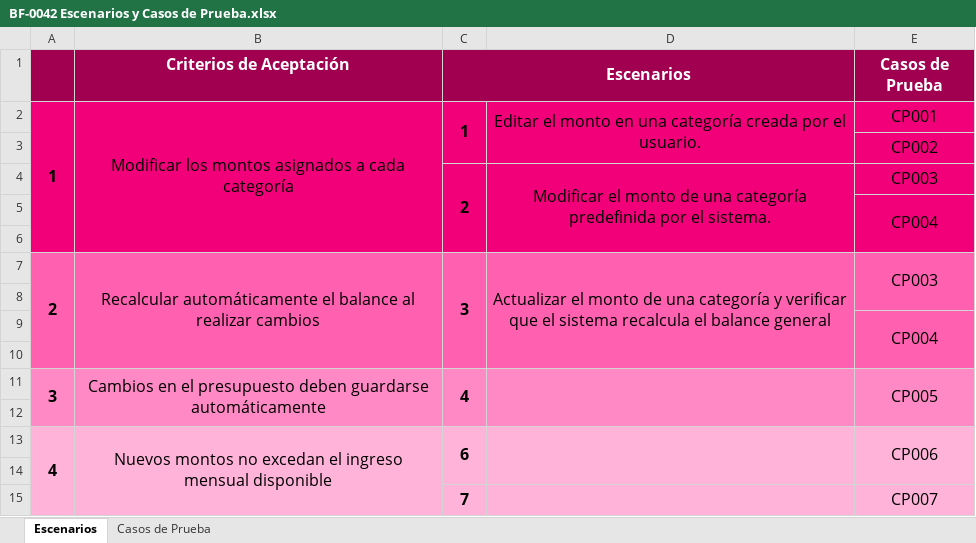
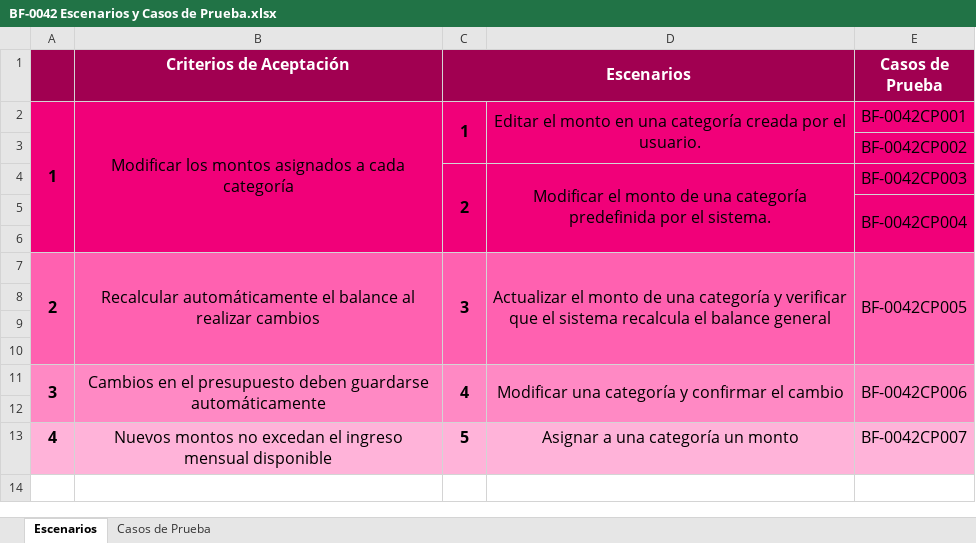
Before and after one commit to Richiess1/Proyecto-PDS-BarbieFinanciera, an Excel workbook: Barbie_Financiera_FASE_2/BF-0042/BF-0042 Escenarios y Casos de Prueba.xlsx, sheet Escenarios, drawn as a sheet; values as stored, in another font and other column widths than the file's, no borders; removed rows and columns are numbered as before the commit, all else as after; the diff names each change by its address in the sheet, - before the commit and + after, or states it on an @@ line.

```diff
--- a/Barbie_Financiera_FASE_2/BF-0042/BF-0042 Escenarios y Casos de Prueba.xlsx (sheet Escenarios)
+++ b/Barbie_Financiera_FASE_2/BF-0042/BF-0042 Escenarios y Casos de Prueba.xlsx (sheet Escenarios)
-E2 (Casos de Prueba): CP001
+E2 (Casos de Prueba): BF-0042CP001
-E3 (Casos de Prueba): CP002
+E3 (Casos de Prueba): BF-0042CP002
-E4 (Casos de Prueba): CP003
+E4 (Casos de Prueba): BF-0042CP003
-E5 (Casos de Prueba): CP004
+E5 (Casos de Prueba): BF-0042CP004
-A7:A10 merged
+A7:A10 merged
-B7:B10 merged
+B7:B10 merged
-C7:C10 merged
+C7:C10 merged
-D7:D10 merged
+D7:D10 merged
-E7 (Casos de Prueba): CP003
+E7 (Casos de Prueba): BF-0042CP005
-E7:E8 merged
+E7:E10 merged
-row 9:  |  |  |  | CP004
-row 11: 3 | Cambios en el presupuesto deben guardarse automáticamente | 4 |  | CP005
-A10:E10 fill: #FF89C4
+A10:E10 fill: #FF61B0
-row 13: 4 | Nuevos montos no excedan el ingreso mensual disponible | 6 |  | CP006
+row 11: 3 | Cambios en el presupuesto deben guardarse automáticamente | 4 | Modificar una categoría y confirmar el cambio | BF-0042CP006
-A12:E12 fill: #FFB3D9
+A12:E12 fill: #FF89C4
-row 15:  |  | 7 |  | CP007
+row 13: 4 | Nuevos montos no excedan el ingreso mensual disponible | 5 | Asignar a una categoría un monto | BF-0042CP007
```
Also changed, not shown: sheet Casos de Prueba, formulas that keep their value, Barbie_Financiera_FASE_2/BF-0042/BF-0042 Defectos.xlsx, Barbie_Financiera_FASE_2/Reporte de Defectos RP 2.xlsx, 22 other files.
